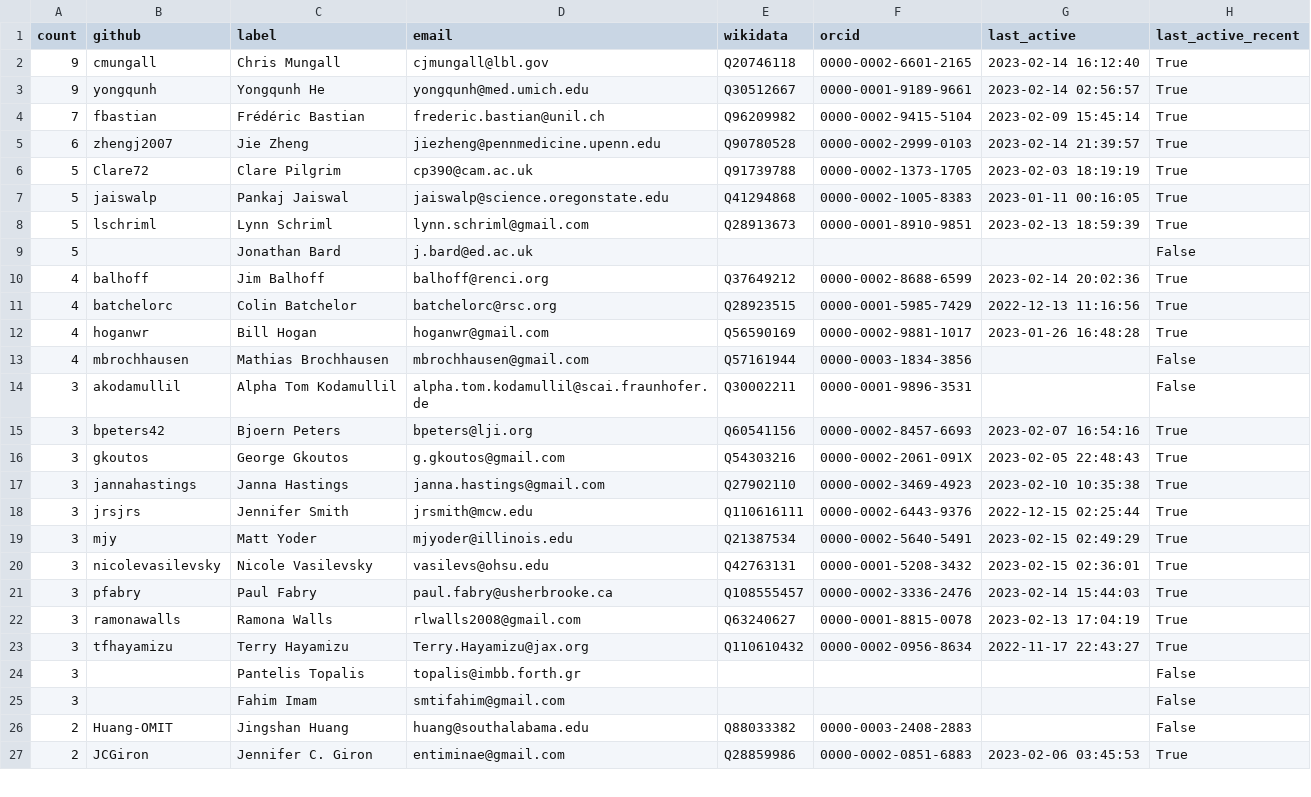
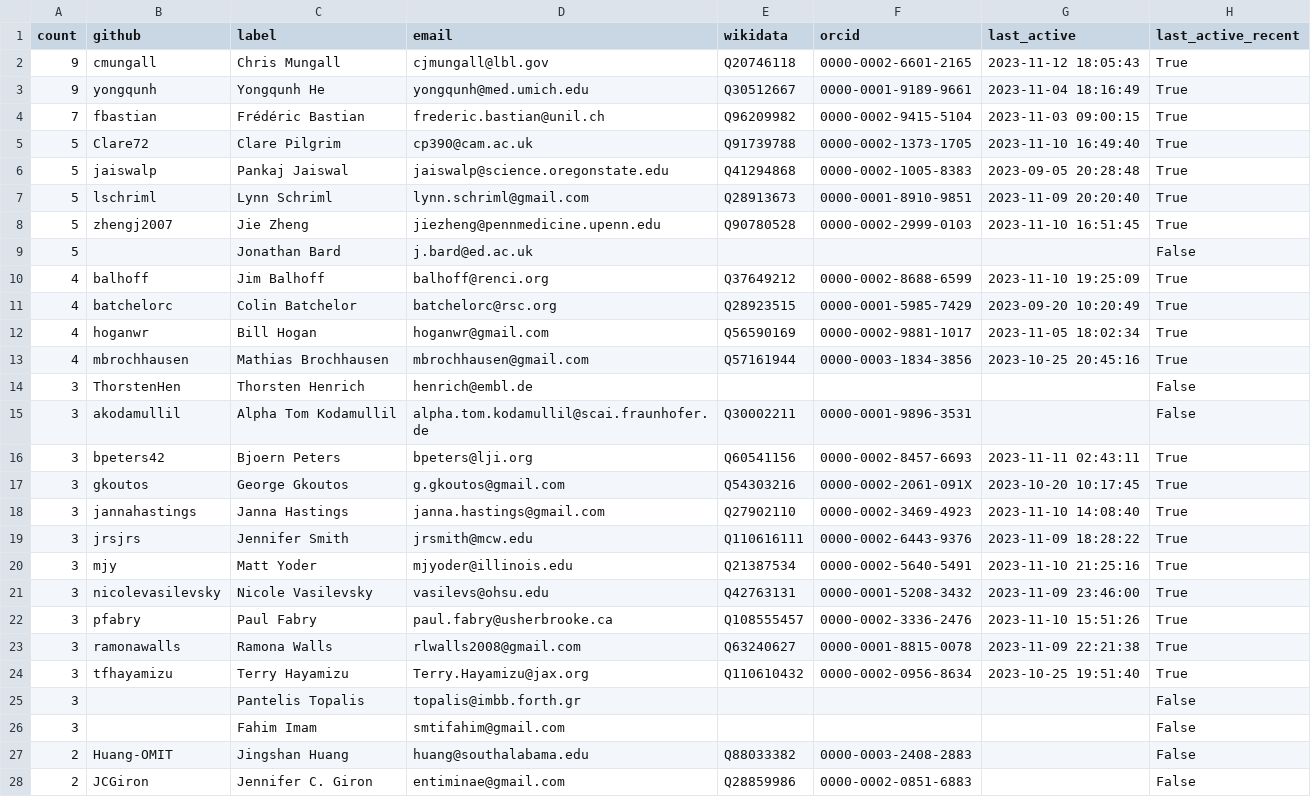
Before and after one commit to cthoyt/obo-community-health, a TSV file: data/contacts_table.tsv, drawn as a sheet; only a part is shown; the diff covers the shown part only.

```diff
--- a/data/contacts_table.tsv
+++ b/data/contacts_table.tsv
@@ -1,24 +1,25 @@
 count	github	label	email	wikidata	orcid	last_active	last_active_recent
-9	cmungall	Chris Mungall	cjmungall@lbl.gov	Q20746118	0000-0002-6601-2165	2023-02-14 16:12:40	True
-9	yongqunh	Yongqunh He	yongqunh@med.umich.edu	Q30512667	0000-0001-9189-9661	2023-02-14 02:56:57	True
-7	fbastian	Frédéric Bastian	frederic.bastian@unil.ch	Q96209982	0000-0002-9415-5104	2023-02-09 15:45:14	True
-6	zhengj2007	Jie Zheng	jiezheng@pennmedicine.upenn.edu	Q90780528	0000-0002-2999-0103	2023-02-14 21:39:57	True
-5	Clare72	Clare Pilgrim	cp390@cam.ac.uk	Q91739788	0000-0002-1373-1705	2023-02-03 18:19:19	True
-5	jaiswalp	Pankaj Jaiswal	jaiswalp@science.oregonstate.edu	Q41294868	0000-0002-1005-8383	2023-01-11 00:16:05	True
-5	lschriml	Lynn Schriml	lynn.schriml@gmail.com	Q28913673	0000-0001-8910-9851	2023-02-13 18:59:39	True
+9	cmungall	Chris Mungall	cjmungall@lbl.gov	Q20746118	0000-0002-6601-2165	2023-11-12 18:05:43	True
+9	yongqunh	Yongqunh He	yongqunh@med.umich.edu	Q30512667	0000-0001-9189-9661	2023-11-04 18:16:49	True
+7	fbastian	Frédéric Bastian	frederic.bastian@unil.ch	Q96209982	0000-0002-9415-5104	2023-11-03 09:00:15	True
+5	Clare72	Clare Pilgrim	cp390@cam.ac.uk	Q91739788	0000-0002-1373-1705	2023-11-10 16:49:40	True
+5	jaiswalp	Pankaj Jaiswal	jaiswalp@science.oregonstate.edu	Q41294868	0000-0002-1005-8383	2023-09-05 20:28:48	True
+5	lschriml	Lynn Schriml	lynn.schriml@gmail.com	Q28913673	0000-0001-8910-9851	2023-11-09 20:20:40	True
+5	zhengj2007	Jie Zheng	jiezheng@pennmedicine.upenn.edu	Q90780528	0000-0002-2999-0103	2023-11-10 16:51:45	True
 5		Jonathan Bard	j.bard@ed.ac.uk				False
-4	balhoff	Jim Balhoff	balhoff@renci.org	Q37649212	0000-0002-8688-6599	2023-02-14 20:02:36	True
-4	batchelorc	Colin Batchelor	batchelorc@rsc.org	Q28923515	0000-0001-5985-7429	2022-12-13 11:16:56	True
-4	hoganwr	Bill Hogan	hoganwr@gmail.com	Q56590169	0000-0002-9881-1017	2023-01-26 16:48:28	True
-4	mbrochhausen	Mathias Brochhausen	mbrochhausen@gmail.com	Q57161944	0000-0003-1834-3856		False
+4	balhoff	Jim Balhoff	balhoff@renci.org	Q37649212	0000-0002-8688-6599	2023-11-10 19:25:09	True
+4	batchelorc	Colin Batchelor	batchelorc@rsc.org	Q28923515	0000-0001-5985-7429	2023-09-20 10:20:49	True
+4	hoganwr	Bill Hogan	hoganwr@gmail.com	Q56590169	0000-0002-9881-1017	2023-11-05 18:02:34	True
+4	mbrochhausen	Mathias Brochhausen	mbrochhausen@gmail.com	Q57161944	0000-0003-1834-3856	2023-10-25 20:45:16	True
+3	ThorstenHen	Thorsten Henrich	henrich@embl.de				False
 3	akodamullil	Alpha Tom Kodamullil	alpha.tom.kodamullil@scai.fraunhofer.de	Q30002211	0000-0001-9896-3531		False
-3	bpeters42	Bjoern Peters	bpeters@lji.org	Q60541156	0000-0002-8457-6693	2023-02-07 16:54:16	True
-3	gkoutos	George Gkoutos	g.gkoutos@gmail.com	Q54303216	0000-0002-2061-091X	2023-02-05 22:48:43	True
-3	jannahastings	Janna Hastings	janna.hastings@gmail.com	Q27902110	0000-0002-3469-4923	2023-02-10 10:35:38	True
-3	jrsjrs	Jennifer Smith	jrsmith@mcw.edu	Q110616111	0000-0002-6443-9376	2022-12-15 02:25:44	True
-3	mjy	Matt Yoder	mjyoder@illinois.edu	Q21387534	0000-0002-5640-5491	2023-02-15 02:49:29	True
-3	nicolevasilevsky	Nicole Vasilevsky	vasilevs@ohsu.edu	Q42763131	0000-0001-5208-3432	2023-02-15 02:36:01	True
-3	pfabry	Paul Fabry	paul.fabry@usherbrooke.ca	Q108555457	0000-0002-3336-2476	2023-02-14 15:44:03	True
-3	ramonawalls	Ramona Walls	rlwalls2008@gmail.com	Q63240627	0000-0001-8815-0078	2023-02-13 17:04:19	True
-3	tfhayamizu	Terry Hayamizu	Terry.Hayamizu@jax.org	Q110610432	0000-0002-0956-8634	2022-11-17 22:43:27	True
+3	bpeters42	Bjoern Peters	bpeters@lji.org	Q60541156	0000-0002-8457-6693	2023-11-11 02:43:11	True
+3	gkoutos	George Gkoutos	g.gkoutos@gmail.com	Q54303216	0000-0002-2061-091X	2023-10-20 10:17:45	True
+3	jannahastings	Janna Hastings	janna.hastings@gmail.com	Q27902110	0000-0002-3469-4923	2023-11-10 14:08:40	True
+3	jrsjrs	Jennifer Smith	jrsmith@mcw.edu	Q110616111	0000-0002-6443-9376	2023-11-09 18:28:22	True
+3	mjy	Matt Yoder	mjyoder@illinois.edu	Q21387534	0000-0002-5640-5491	2023-11-10 21:25:16	True
+3	nicolevasilevsky	Nicole Vasilevsky	vasilevs@ohsu.edu	Q42763131	0000-0001-5208-3432	2023-11-09 23:46:00	True
+3	pfabry	Paul Fabry	paul.fabry@usherbrooke.ca	Q108555457	0000-0002-3336-2476	2023-11-10 15:51:26	True
+3	ramonawalls	Ramona Walls	rlwalls2008@gmail.com	Q63240627	0000-0001-8815-0078	2023-11-09 22:21:38	True
+3	tfhayamizu	Terry Hayamizu	Terry.Hayamizu@jax.org	Q110610432	0000-0002-0956-8634	2023-10-25 19:51:40	True
 3		Pantelis Topalis	topalis@imbb.forth.gr				False
@@ -26,2 +27,2 @@ count	github	label	email	wikidata	orcid	last_active	last_active_recent
 2	Huang-OMIT	Jingshan Huang	huang@southalabama.edu	Q88033382	0000-0003-2408-2883		False
-2	JCGiron	Jennifer C. Giron	entiminae@gmail.com	Q28859986	0000-0002-0851-6883	2023-02-06 03:45:53	True
+2	JCGiron	Jennifer C. Giron	entiminae@gmail.com	Q28859986	0000-0002-0851-6883		False
```
Also changed, not shown: 4 added rows, 4 removed rows and 94 edited cells elsewhere in this file, data/data.tsv, 9 other files.
